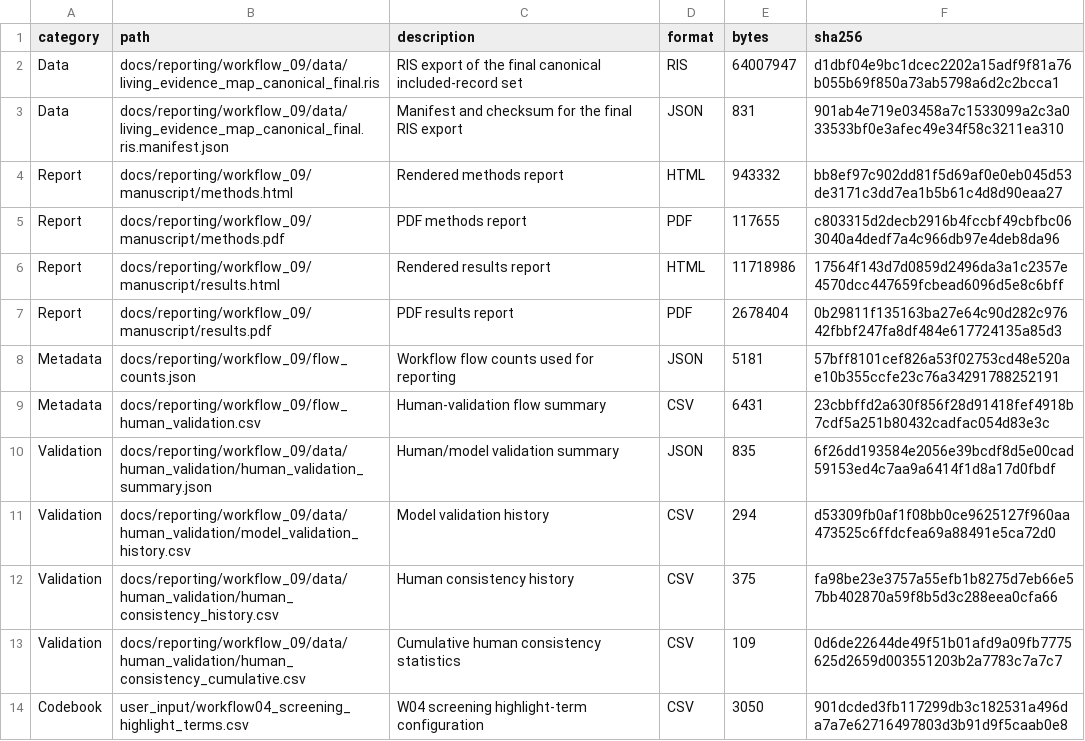
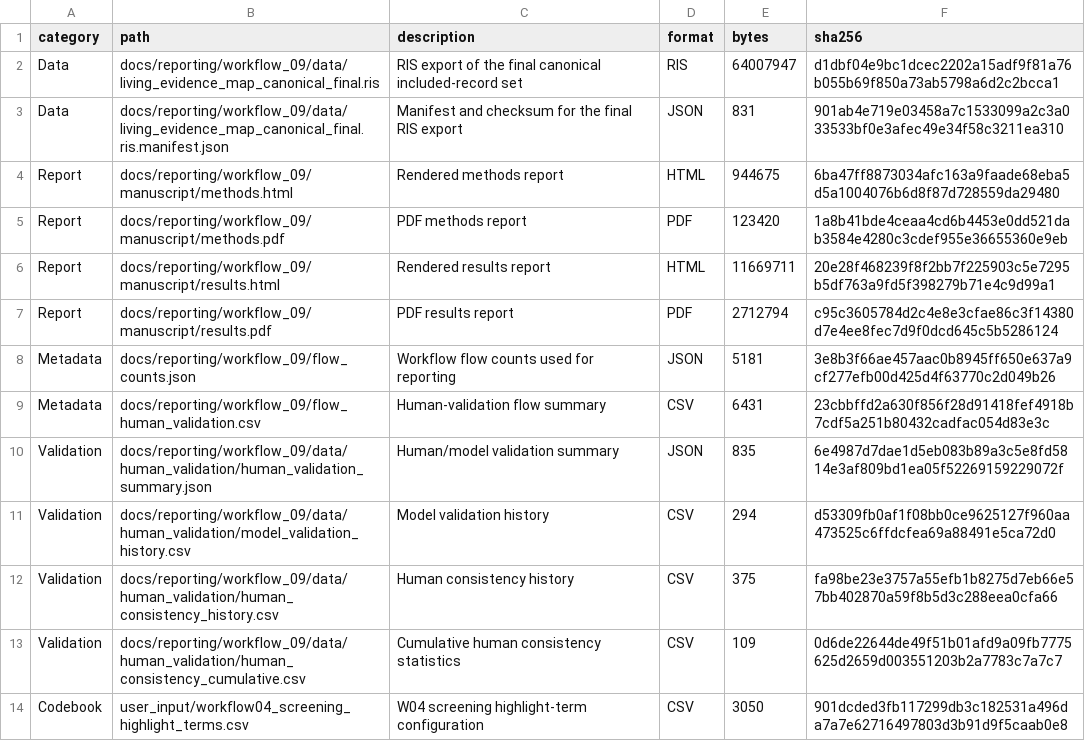
Before and after one commit to thesalmonandthetomato/LivingEvidenceMap, a CSV file: internal/output_registry/archive/2026-10-25/output-registry-files.csv, drawn as a sheet; only a part is shown; the diff covers the shown part only.

```diff
--- a/internal/output_registry/archive/2026-10-25/output-registry-files.csv
+++ b/internal/output_registry/archive/2026-10-25/output-registry-files.csv
@@ -3,9 +3,9 @@
 "Data","docs/reporting/workflow_09/data/living_evidence_map_canonical_final.ris.manifest.json","Manifest and checksum for the final RIS export","JSON",831,"901ab4e719e03458a7c1533099a2c3a033533bf0e3afec49e34f58c3211ea310"
-"Report","docs/reporting/workflow_09/manuscript/methods.html","Rendered methods report","HTML",943332,"bb8ef97c902dd81f5d69af0e0eb045d53de3171c3dd7ea1b5b61c4d8d90eaa27"
-"Report","docs/reporting/workflow_09/manuscript/methods.pdf","PDF methods report","PDF",117655,"c803315d2decb2916b4fccbf49cbfbc063040a4dedf7a4c966db97e4deb8da96"
-"Report","docs/reporting/workflow_09/manuscript/results.html","Rendered results report","HTML",11718986,"17564f143d7d0859d2496da3a1c2357e4570dcc447659fcbead6096d5e8c6bff"
-"Report","docs/reporting/workflow_09/manuscript/results.pdf","PDF results report","PDF",2678404,"0b29811f135163ba27e64c90d282c97642fbbf247fa8df484e617724135a85d3"
-"Metadata","docs/reporting/workflow_09/flow_counts.json","Workflow flow counts used for reporting","JSON",5181,"57bff8101cef826a53f02753cd48e520ae10b355ccfe23c76a34291788252191"
+"Report","docs/reporting/workflow_09/manuscript/methods.html","Rendered methods report","HTML",944675,"6ba47ff8873034afc163a9faade68eba5d5a1004076b6d8f87d728559da29480"
+"Report","docs/reporting/workflow_09/manuscript/methods.pdf","PDF methods report","PDF",123420,"1a8b41bde4ceaa4cd6b4453e0dd521dab3584e4280c3cdef955e36655360e9eb"
+"Report","docs/reporting/workflow_09/manuscript/results.html","Rendered results report","HTML",11669711,"20e28f468239f8f2bb7f225903c5e7295b5df763a9fd5f398279b71e4c9d99a1"
+"Report","docs/reporting/workflow_09/manuscript/results.pdf","PDF results report","PDF",2712794,"c95c3605784d2c4e8e3cfae86c3f14380d7e4ee8fec7d9f0dcd645c5b5286124"
+"Metadata","docs/reporting/workflow_09/flow_counts.json","Workflow flow counts used for reporting","JSON",5181,"3e8b3f66ae457aac0b8945ff650e637a9cf277efb00d425d4f63770c2d049b26"
 "Metadata","docs/reporting/workflow_09/flow_human_validation.csv","Human-validation flow summary","CSV",6431,"23cbbffd2a630f856f28d91418fef4918b7cdf5a251b80432cadfac054d83e3c"
-"Validation","docs/reporting/workflow_09/data/human_validation/human_validation_summary.json","Human/model validation summary","JSON",835,"6f26dd193584e2056e39bcdf8d5e00cad59153ed4c7aa9a6414f1d8a17d0fbdf"
+"Validation","docs/reporting/workflow_09/data/human_validation/human_validation_summary.json","Human/model validation summary","JSON",835,"6e4987d7dae1d5eb083b89a3c5e8fd5814e3af809bd1ea05f52269159229072f"
 "Validation","docs/reporting/workflow_09/data/human_validation/model_validation_history.csv","Model validation history","CSV",294,"d53309fb0af1f08bb0ce9625127f960aa473525c6ffdcfea69a88491e5ca72d0"
```
Also changed, not shown: 28 edited cells elsewhere in this file, 3 other files.
